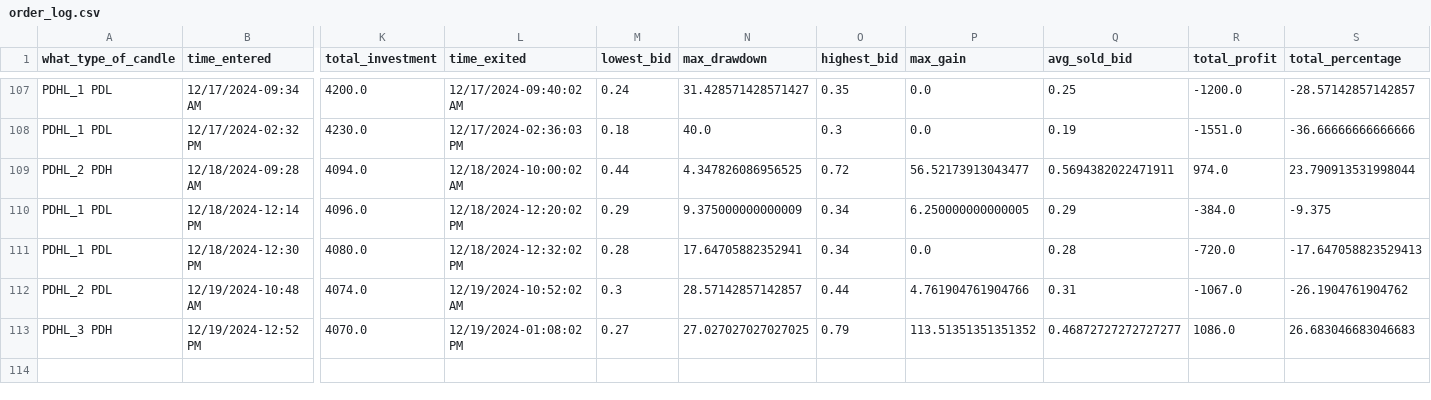
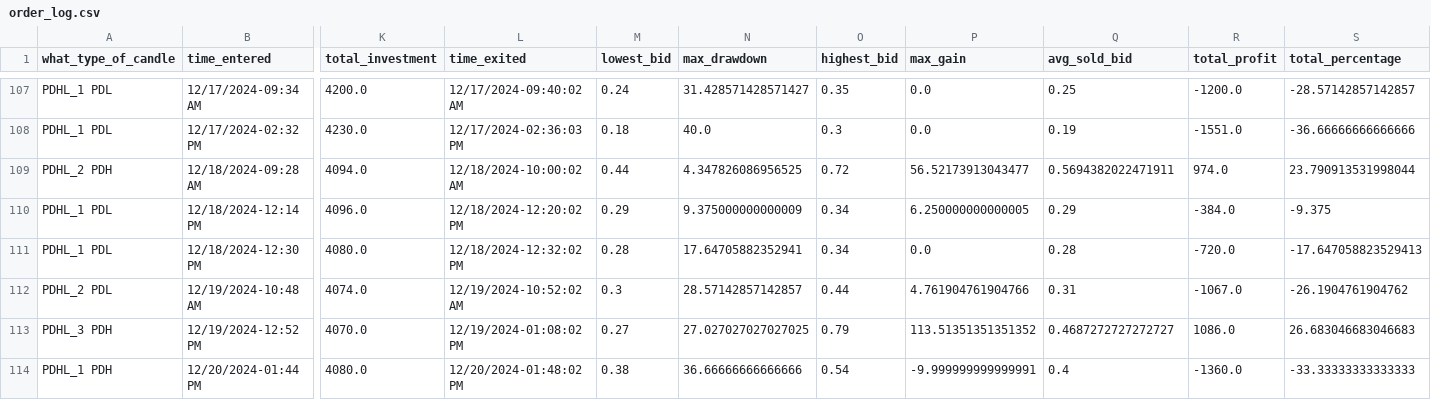
Before and after one commit to Merced3/Flag-Zone-Bot, a CSV file: order_log.csv, drawn as a sheet; only a part is shown, gaps mark what is left out; rows hold the shown columns only; the diff names each change by its address in the sheet, - before the commit and + after, or states it on an @@ line.

```diff
--- a/order_log.csv
+++ b/order_log.csv
-Q113 (avg_sold_bid): 0.46872727272727277
+Q113 (avg_sold_bid): 0.4687272727272727
+row 114: PDHL_1 PDH | 12/20/2024-01:44 PM | 4080.0 | 12/20/2024-01:48:02 PM | 0.38 | 36.66666666666666 | 0.54 | -9.999999999999991 | 0.4 | -1360.0 | -33.33333333333333
```
Also changed, not shown: 6 other files.
